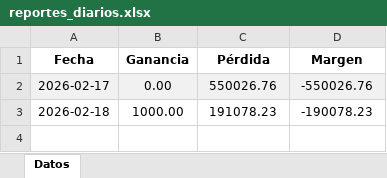
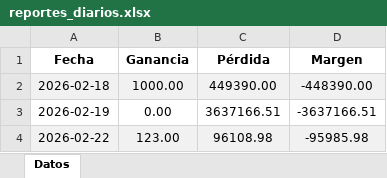
Before and after one commit to lauto16/Stock-SalesAPP, an Excel workbook: Backend/media/planillas_excel/reportes_diarios.xlsx, sheet Datos, drawn as a sheet; values as stored, in another font and other column widths than the file's, no borders; removed rows and columns are numbered as before the commit, all else as after; the diff names each change by its address in the sheet, - before the commit and + after, or states it on an @@ line.

```diff
--- a/Backend/media/planillas_excel/reportes_diarios.xlsx (sheet Datos)
+++ b/Backend/media/planillas_excel/reportes_diarios.xlsx (sheet Datos)
-row 2: 2026-02-17 | 0.00 | 550026.76 | -550026.76
-A2:D2 fill: none
+A2:D2 fill: #F1F1F1
-C2 (Pérdida): 191078.23
+C2 (Pérdida): 449390.00
-D2 (Margen): -190078.23
+D2 (Margen): -448390.00
+row 3: 2026-02-19 | 0.00 | 3637166.51 | -3637166.51
+row 4: 2026-02-22 | 123.00 | 96108.98 | -95985.98
```
Also changed, not shown: Backend/media/planillas_excel/ventas.xlsx, 2 other files.
